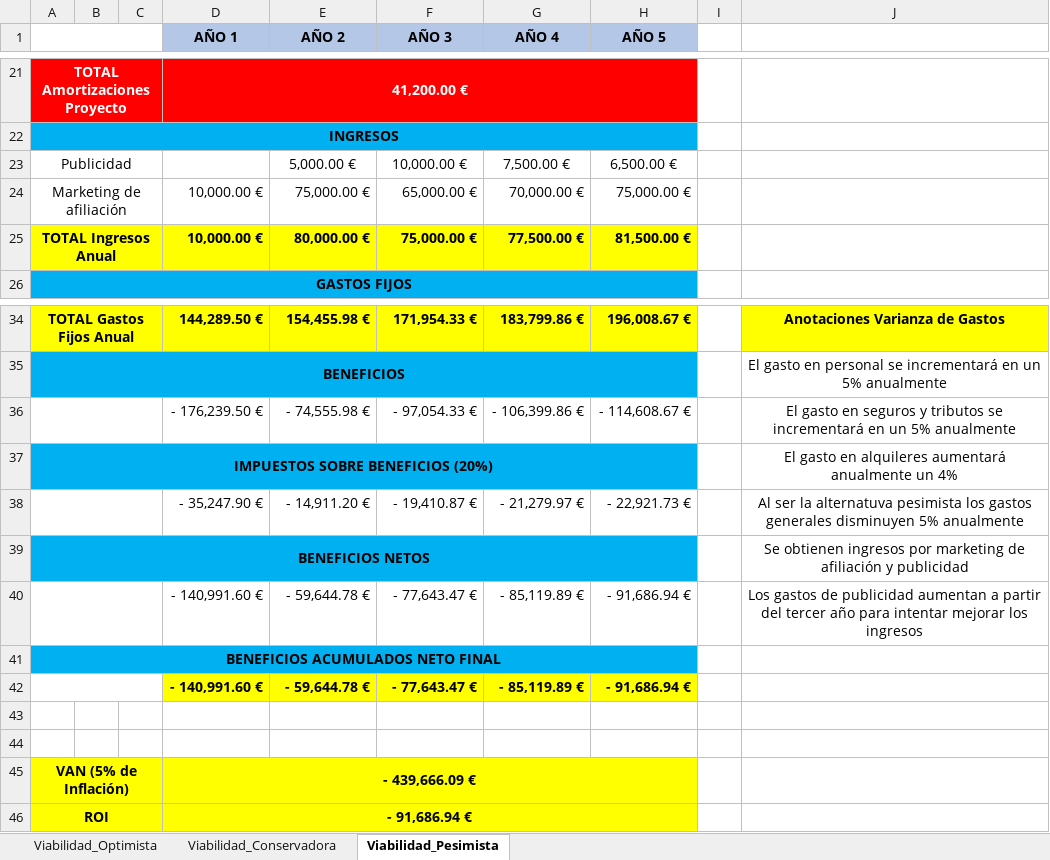
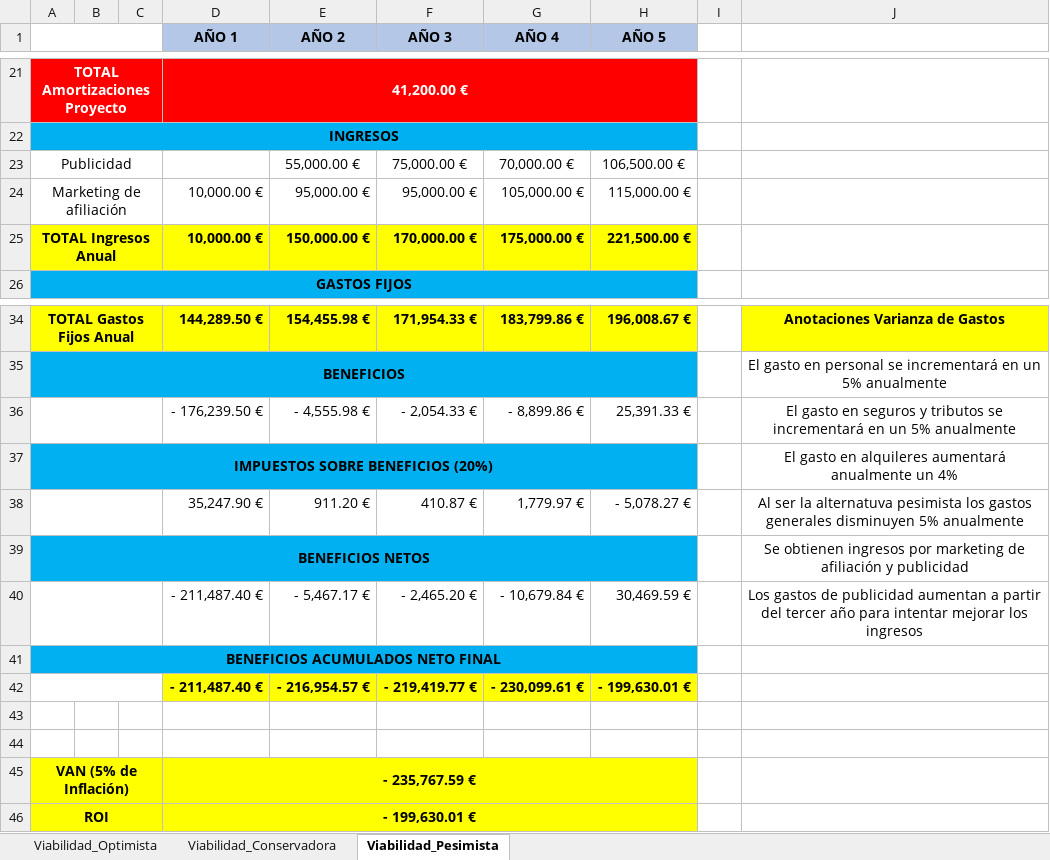
Before and after one commit to YoInterneto/Gestion-de-Proyectos, an Excel workbook: LABORATORIO/PECL1/Viabilidad.xlsx, sheet Viabilidad_Pesimista, drawn as a sheet; only a part is shown, gaps mark what is left out; values as stored, in another font and other column widths than the file's, no borders; removed rows and columns are numbered as before the commit, all else as after; the diff names each change by its address in the sheet, - before the commit and + after, or states it on an @@ line.

```diff
--- a/LABORATORIO/PECL1/Viabilidad.xlsx (sheet Viabilidad_Pesimista)
+++ b/LABORATORIO/PECL1/Viabilidad.xlsx (sheet Viabilidad_Pesimista)
-row 23: Publicidad |  |  |  | 5,000.00 € | 10,000.00 € | 7,500.00 € | 6,500.00 €
+row 23: Publicidad |  |  |  | 55,000.00 € | 75,000.00 € | 70,000.00 € | 106,500.00 €
-E24 (AÑO 2): 75,000.00 €
+E24 (AÑO 2): 95,000.00 €
-F24 (AÑO 3): 65,000.00 €
+F24 (AÑO 3): 95,000.00 €
-G24 (AÑO 4): 70,000.00 €
+G24 (AÑO 4): 105,000.00 €
-H24 (AÑO 5): 75,000.00 €
+H24 (AÑO 5): 115,000.00 €
-E25 (AÑO 2): 80,000.00 €
+E25 (AÑO 2): 150,000.00 €
-F25 (AÑO 3): 75,000.00 €
+F25 (AÑO 3): 170,000.00 €
-G25 (AÑO 4): 77,500.00 €
+G25 (AÑO 4): 175,000.00 €
-H25 (AÑO 5): 81,500.00 €
+H25 (AÑO 5): 221,500.00 €
-row 36:  |  |  | - 176,239.50 € | - 74,555.98 € | - 97,054.33 € | - 106,399.86 € | - 114,608.67 € |  | El gasto en seguros y tributos se incrementará en un 5% anualmente
+row 36:  |  |  | - 176,239.50 € | - 4,555.98 € | - 2,054.33 € | - 8,899.86 € | 25,391.33 € |  | El gasto en seguros y tributos se incrementará en un 5% anualmente
-row 38:  |  |  | - 35,247.90 € | - 14,911.20 € | - 19,410.87 € | - 21,279.97 € | - 22,921.73 € |  | Al ser la alternatuva pesimista los gastos generales disminuyen 5% anualmente
+row 38:  |  |  | 35,247.90 € | 911.20 € | 410.87 € | 1,779.97 € | - 5,078.27 € |  | Al ser la alternatuva pesimista los gastos generales disminuyen 5% anualmente
-row 40:  |  |  | - 140,991.60 € | - 59,644.78 € | - 77,643.47 € | - 85,119.89 € | - 91,686.94 € |  | Los gastos de publicidad aumentan a partir del tercer año para intentar mejorar los ingresos
+row 40:  |  |  | - 211,487.40 € | - 5,467.17 € | - 2,465.20 € | - 10,679.84 € | 30,469.59 € |  | Los gastos de publicidad aumentan a partir del tercer año para intentar mejorar los ingresos
-row 42:  |  |  | - 140,991.60 € | - 59,644.78 € | - 77,643.47 € | - 85,119.89 € | - 91,686.94 €
+row 42:  |  |  | - 211,487.40 € | - 216,954.57 € | - 219,419.77 € | - 230,099.61 € | - 199,630.01 €
-D45 (AÑO 1): - 439,666.09 €
+D45 (AÑO 1): - 235,767.59 €
-D46 (AÑO 1): - 91,686.94 €
+D46 (AÑO 1): - 199,630.01 €
```
Also changed, not shown: sheet Viabilidad_Optimista, sheet Viabilidad_Conservadora, 3 other files.
